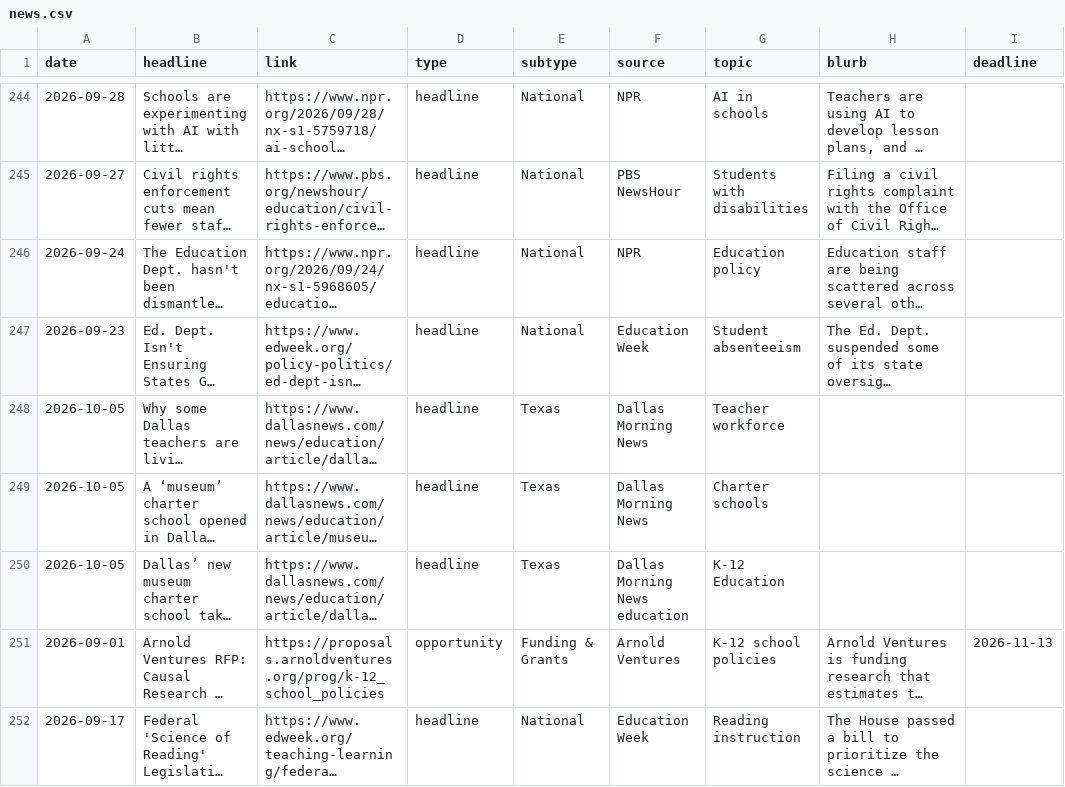
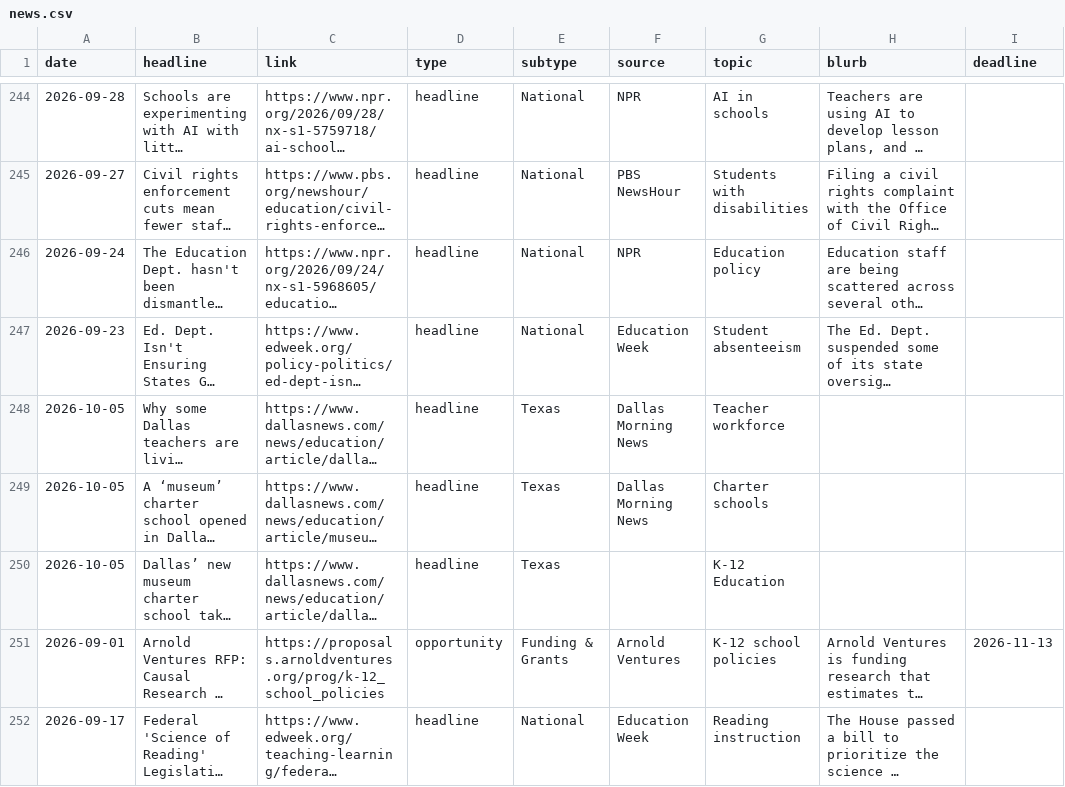
Before and after one commit to kateb-123/erc-policy-exchange-app, a CSV file: data/news.csv, drawn as a sheet; only a part is shown, gaps mark what is left out; long unchanged cells end in …; the diff names each change by its address in the sheet, - before the commit and + after, or states it on an @@ line.

Commit message:
Admin: edit "Dallas’ new museum charter school takes learning beyond the classroom"

```diff
--- a/data/news.csv
+++ b/data/news.csv
-F250 (source): Dallas Morning News education
+F250 (source): (empty)
```
